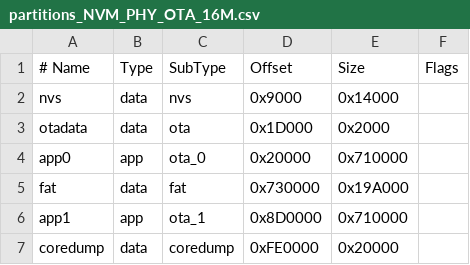
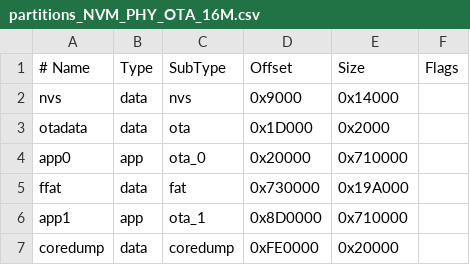
Before and after one commit to synapse-2/XGIMI_ALEXA_INTEGRATION, a CSV file: partitions_NVM_PHY_OTA_16M.csv, drawn as a sheet.

```diff
--- a/partitions_NVM_PHY_OTA_16M.csv
+++ b/partitions_NVM_PHY_OTA_16M.csv
@@ -4,3 +4,3 @@ otadata,data,ota,0x1D000,0x2000,
 app0,app,ota_0,0x20000,0x710000,
-fat,data,fat,0x730000,0x19A000,
+ffat,data,fat,0x730000,0x19A000,
 app1,app,ota_1,0x8D0000,0x710000,
```
Also changed, not shown: 3 other files.
